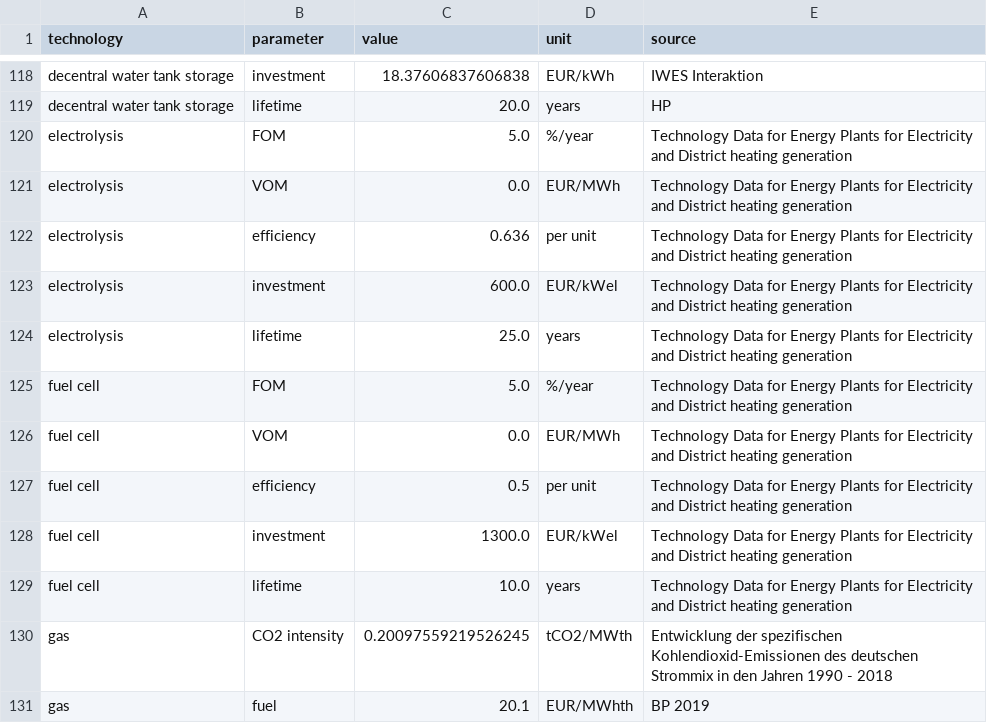
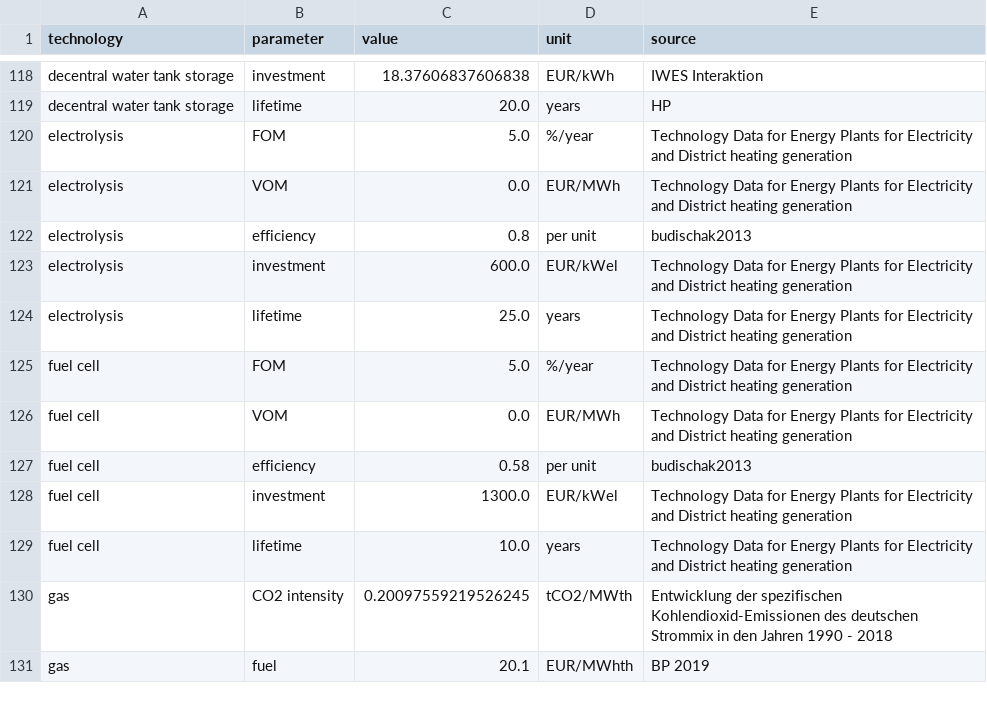
Before and after one commit to martavp/pypsa-eur-sec-30-path, a CSV file: paper_graphics/data/costs/outputs/costs_2020.csv, drawn as a sheet; only a part is shown, gaps mark what is left out.

```diff
--- a/paper_graphics/data/costs/outputs/costs_2020.csv
+++ b/paper_graphics/data/costs/outputs/costs_2020.csv
@@ -121,3 +121,3 @@ electrolysis,FOM,5.0,%/year,Technology Data for Energy Plants for Electricity an
 electrolysis,VOM,0.0,EUR/MWh,Technology Data for Energy Plants for Electricity and District heating generation
-electrolysis,efficiency,0.636,per unit,Technology Data for Energy Plants for Electricity and District heating generation
+electrolysis,efficiency,0.8,per unit,budischak2013
 electrolysis,investment,600.0,EUR/kWel,Technology Data for Energy Plants for Electricity and District heating generation
@@ -126,3 +126,3 @@ fuel cell,FOM,5.0,%/year,Technology Data for Energy Plants for Electricity and D
 fuel cell,VOM,0.0,EUR/MWh,Technology Data for Energy Plants for Electricity and District heating generation
-fuel cell,efficiency,0.5,per unit,Technology Data for Energy Plants for Electricity and District heating generation
+fuel cell,efficiency,0.58,per unit,budischak2013
 fuel cell,investment,1300.0,EUR/kWel,Technology Data for Energy Plants for Electricity and District heating generation
```
Also changed, not shown: paper_graphics/data/costs/outputs/costs_2025.csv, paper_graphics/data/costs/outputs/costs_2035.csv, 6 other files.
